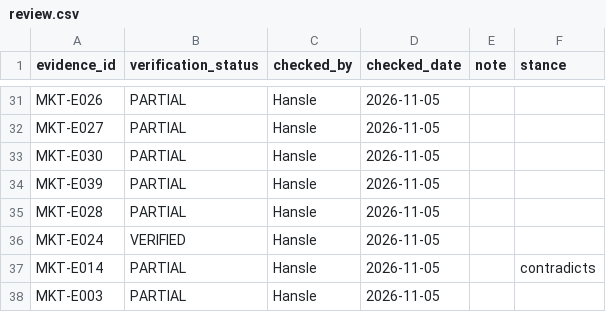
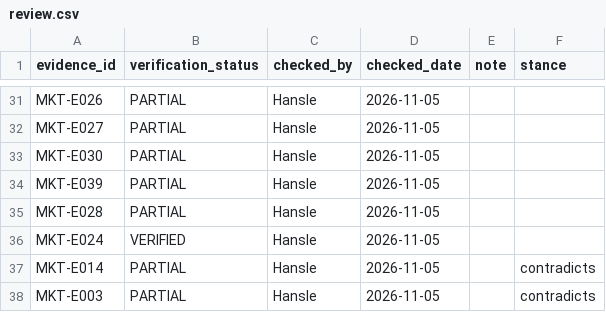
Before and after one commit to hanslelee/research-market-dump, a CSV file: market/review.csv, drawn as a sheet; only a part is shown, gaps mark what is left out.

Commit message:
Review MKT-E003: PARTIAL

```diff
--- a/market/review.csv
+++ b/market/review.csv
@@ -37,2 +37,2 @@ MKT-E024,VERIFIED,Hansle,2026-11-05,,
 MKT-E014,PARTIAL,Hansle,2026-11-05,,contradicts
-MKT-E003,PARTIAL,Hansle,2026-11-05,,
+MKT-E003,PARTIAL,Hansle,2026-11-05,,contradicts
```
Also changed, not shown: 1 other file.
